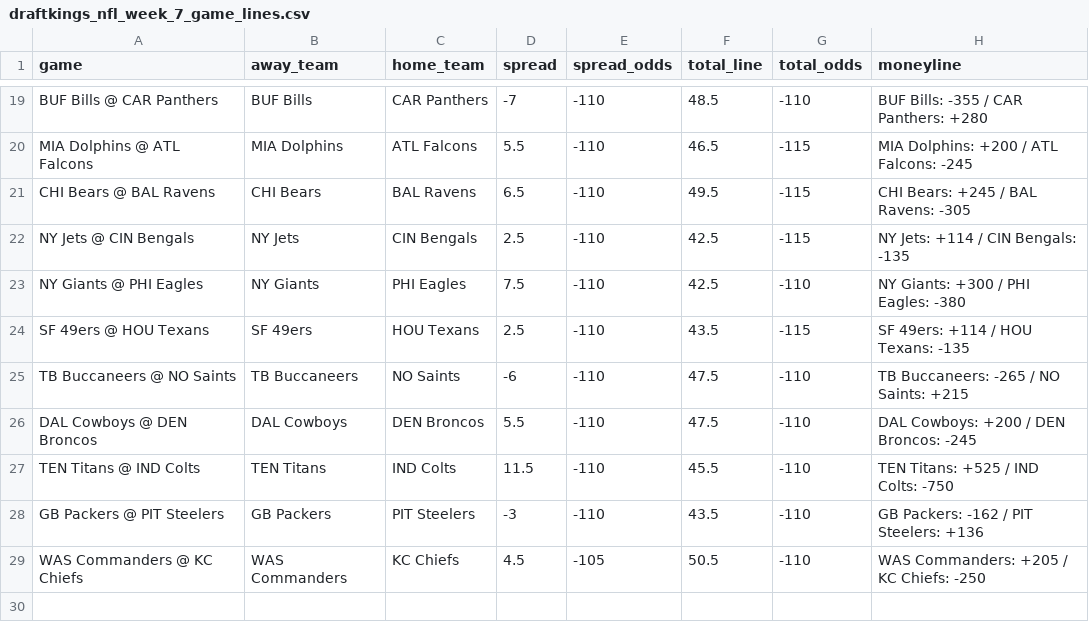
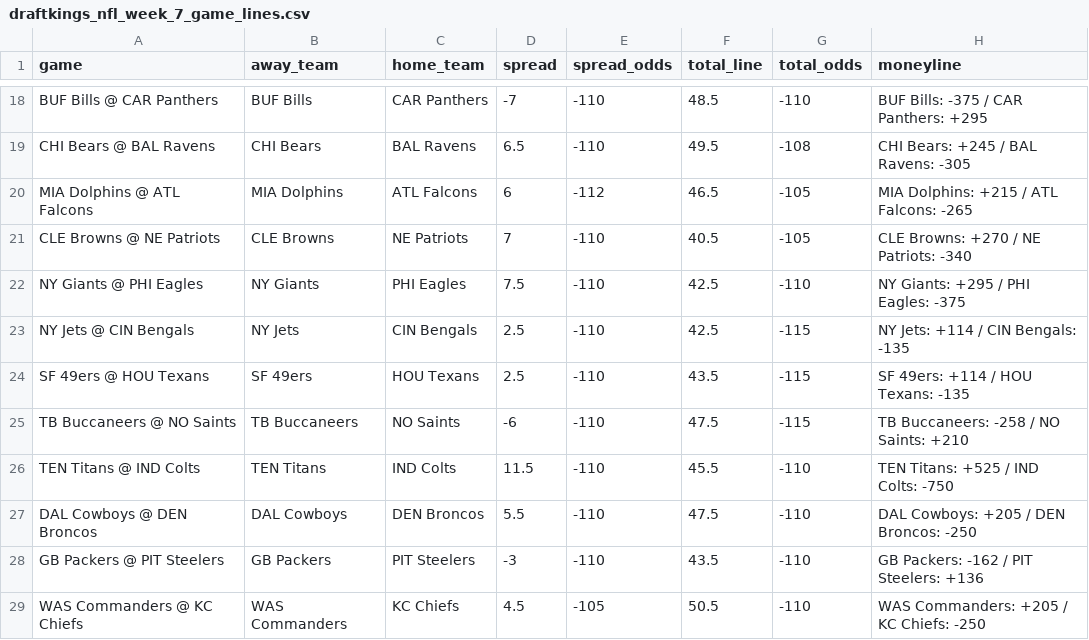
Before and after one commit to atharva-ketkar1/NFL_Game_Predictor, a CSV file: nfl_data/week_7/draftkings_nfl_week_7_game_lines.csv, drawn as a sheet; only a part is shown, gaps mark what is left out; removed rows and columns are numbered as before the commit, all else as after; the diff covers the shown part only; the diff names each change by its address in the sheet, - before the commit and + after, or states it on an @@ line.

```diff
--- a/nfl_data/week_7/draftkings_nfl_week_7_game_lines.csv
+++ b/nfl_data/week_7/draftkings_nfl_week_7_game_lines.csv
-H18 (moneyline): BUF Bills: -355 / CAR Panthers: +280
+H18 (moneyline): BUF Bills: -375 / CAR Panthers: +295
-row 20: MIA Dolphins @ ATL Falcons | MIA Dolphins | ATL Falcons | 5.5 | -110 | 46.5 | -115 | MIA Dolphins: +200 / ATL Falcons: -245
-G19 (total_odds): -115
+G19 (total_odds): -108
+row 20: MIA Dolphins @ ATL Falcons | MIA Dolphins | ATL Falcons | 6 | -112 | 46.5 | -105 | MIA Dolphins: +215 / ATL Falcons: -265
+row 21: CLE Browns @ NE Patriots | CLE Browns | NE Patriots | 7 | -110 | 40.5 | -105 | CLE Browns: +270 / NE Patriots: -340
+row 22: NY Giants @ PHI Eagles | NY Giants | PHI Eagles | 7.5 | -110 | 42.5 | -110 | NY Giants: +295 / PHI Eagles: -375
-row 23: NY Giants @ PHI Eagles | NY Giants | PHI Eagles | 7.5 | -110 | 42.5 | -110 | NY Giants: +300 / PHI Eagles: -380
-G25 (total_odds): -110
+G25 (total_odds): -115
-H25 (moneyline): TB Buccaneers: -265 / NO Saints: +215
+H25 (moneyline): TB Buccaneers: -258 / NO Saints: +210
-row 26: DAL Cowboys @ DEN Broncos | DAL Cowboys | DEN Broncos | 5.5 | -110 | 47.5 | -110 | DAL Cowboys: +200 / DEN Broncos: -245
+row 27: DAL Cowboys @ DEN Broncos | DAL Cowboys | DEN Broncos | 5.5 | -110 | 47.5 | -110 | DAL Cowboys: +205 / DEN Broncos: -250
```
Also changed, not shown: 1 added row, 2 removed rows and 30 edited cells elsewhere in this file, nfl_data/week_7/fanduel_nfl_week_7_game_lines.csv, 5 other files.
